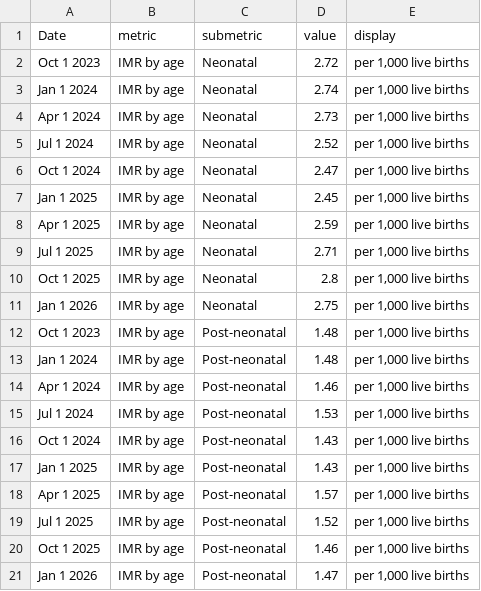
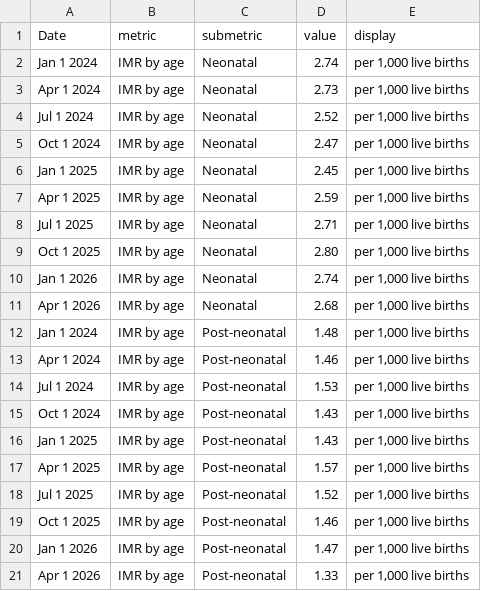
Before and after one commit to nychealth/provisional-vital-statistics, a CSV file: data-tables/imr_by_age.csv, drawn as a sheet.

```diff
--- a/data-tables/imr_by_age.csv
+++ b/data-tables/imr_by_age.csv
@@ -1,3 +1,2 @@
 Date,metric,submetric,value,display
-Oct 1 2023,IMR by age,Neonatal,2.72,"per 1,000 live births"
 Jan 1 2024,IMR by age,Neonatal,2.74,"per 1,000 live births"
@@ -9,5 +8,5 @@ Apr 1 2025,IMR by age,Neonatal,2.59,"per 1,000 live births"
 Jul 1 2025,IMR by age,Neonatal,2.71,"per 1,000 live births"
-Oct 1 2025,IMR by age,Neonatal,2.8,"per 1,000 live births"
-Jan 1 2026,IMR by age,Neonatal,2.75,"per 1,000 live births"
-Oct 1 2023,IMR by age,Post-neonatal,1.48,"per 1,000 live births"
+Oct 1 2025,IMR by age,Neonatal,2.80,"per 1,000 live births"
+Jan 1 2026,IMR by age,Neonatal,2.74,"per 1,000 live births"
+Apr 1 2026,IMR by age,Neonatal,2.68,"per 1,000 live births"
 Jan 1 2024,IMR by age,Post-neonatal,1.48,"per 1,000 live births"
@@ -21 +20,2 @@ Oct 1 2025,IMR by age,Post-neonatal,1.46,"per 1,000 live births"
 Jan 1 2026,IMR by age,Post-neonatal,1.47,"per 1,000 live births"
+Apr 1 2026,IMR by age,Post-neonatal,1.33,"per 1,000 live births"
```
Also changed, not shown: data-tables/deaths_by_age.csv, data-tables/deaths_by_causes.csv, 15 other files.
